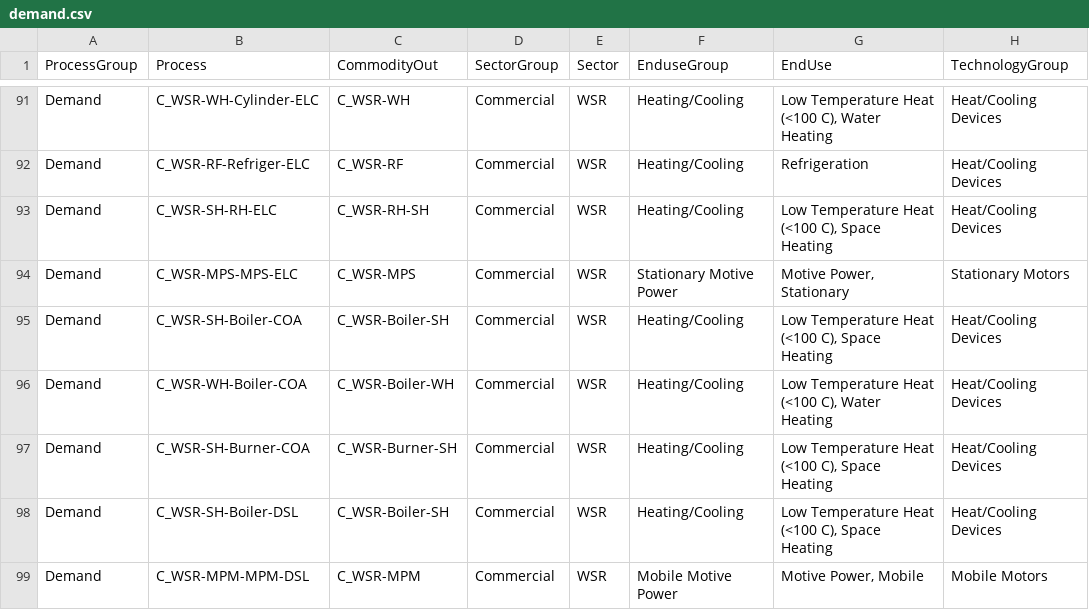
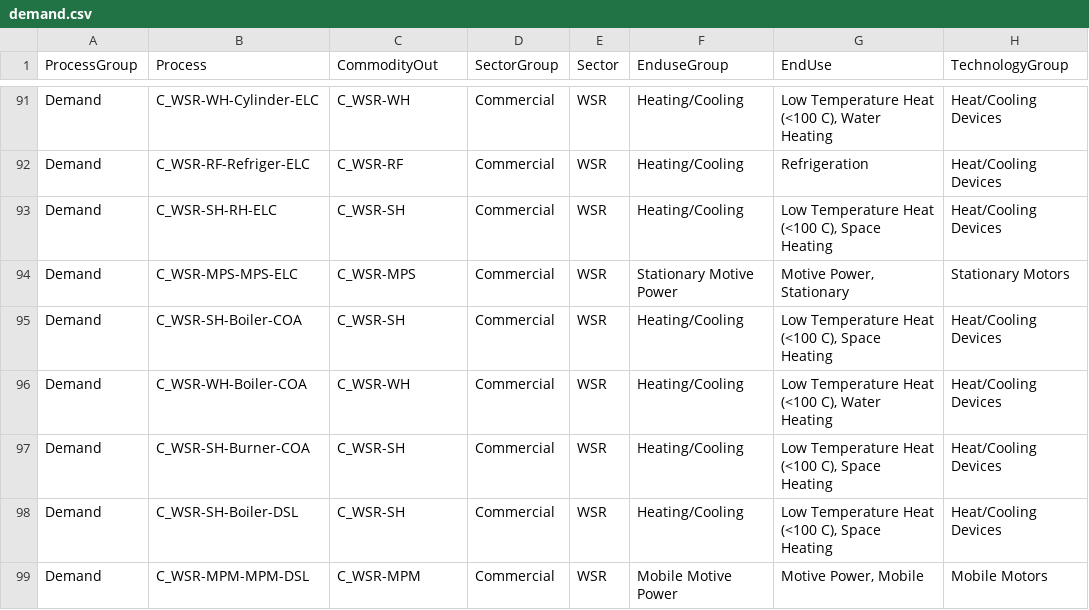
Before and after one commit to EECA-NZ/TIMES-NZ-Model-Files, a CSV file: PREPARE-TIMES-NZ/docs/source/developer_guide/data/processes/demand.csv, drawn as a sheet; only a part is shown, gaps mark what is left out; the diff covers the shown part only; the diff names each change by its address in the sheet, - before the commit and + after, or states it on an @@ line.

```diff
--- a/PREPARE-TIMES-NZ/docs/source/developer_guide/data/processes/demand.csv
+++ b/PREPARE-TIMES-NZ/docs/source/developer_guide/data/processes/demand.csv
-C93 (CommodityOut): C_WSR-RH-SH
+C93 (CommodityOut): C_WSR-SH
-C95 (CommodityOut): C_WSR-Boiler-SH
+C95 (CommodityOut): C_WSR-SH
-C96 (CommodityOut): C_WSR-Boiler-WH
+C96 (CommodityOut): C_WSR-WH
-C97 (CommodityOut): C_WSR-Burner-SH
+C97 (CommodityOut): C_WSR-SH
-C98 (CommodityOut): C_WSR-Boiler-SH
+C98 (CommodityOut): C_WSR-SH
```
Also changed, not shown: 33 edited cells elsewhere in this file, PREPARE-TIMES-NZ/docs/source/developer_guide/data/commodities/commodity_sets_and_units.csv, PREPARE-TIMES-NZ/docs/source/developer_guide/data/commodities/demand.csv, 11 other files.
